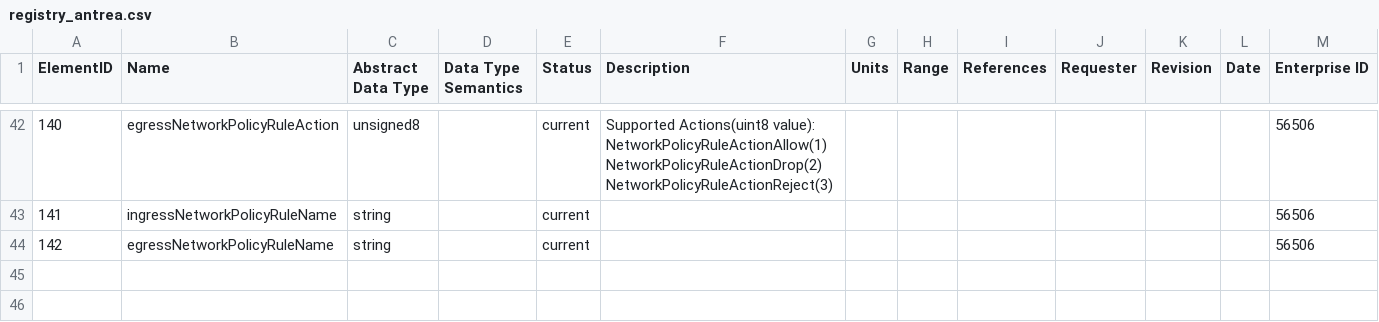
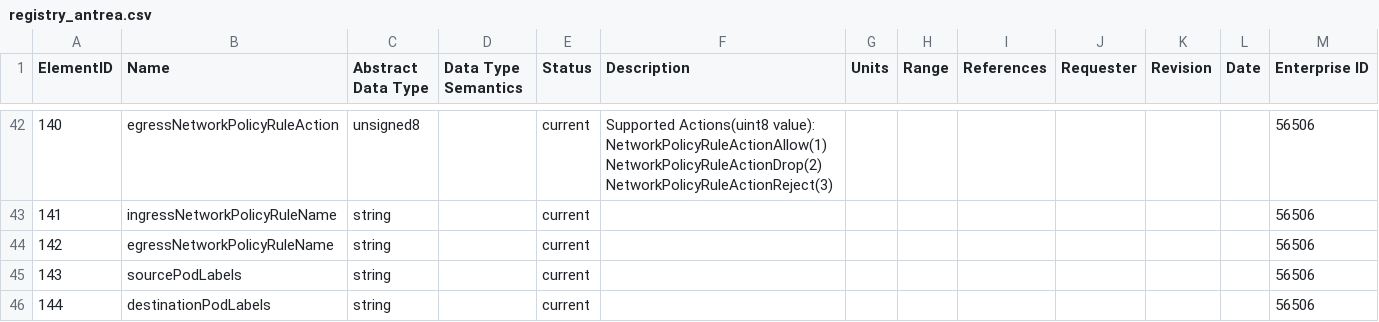
Before and after one commit to vmware/go-ipfix, a CSV file: pkg/registry/registry_antrea.csv, drawn as a sheet; only a part is shown, gaps mark what is left out; the diff names each change by its address in the sheet, - before the commit and + after, or states it on an @@ line.

Commit message:
Add Pod Labels into Registry (#203)
Add source & destination Pod labels field into registry, these
information will be filled on the Flow Aggregator side and are
necessary in developing network policy recommendation feature.

```diff
--- a/pkg/registry/registry_antrea.csv
+++ b/pkg/registry/registry_antrea.csv
+row 45: 143 | sourcePodLabels | string |  | current |  |  |  |  |  |  |  | 56506
+row 46: 144 | destinationPodLabels | string |  | current |  |  |  |  |  |  |  | 56506
```
Also changed, not shown: 1 other file.
